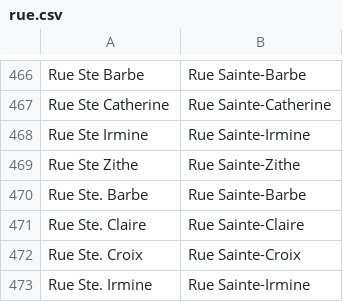
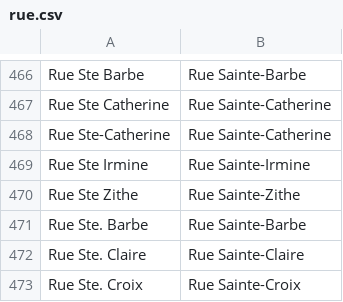
Before and after one commit to osmlu/csventrifuge, a CSV file: rules/luxembourg_addresses/rue.csv, drawn as a sheet; only a part is shown, gaps mark what is left out; the shorter side is filled out with more unchanged rows.

Commit message:
One more Sainte

```diff
--- a/rules/luxembourg_addresses/rue.csv
+++ b/rules/luxembourg_addresses/rue.csv
@@ -467,2 +467,3 @@ Rue Ste Barbe	Rue Sainte-Barbe
 Rue Ste Catherine	Rue Sainte-Catherine
+Rue Ste-Catherine	Rue Sainte-Catherine
 Rue Ste Irmine	Rue Sainte-Irmine
```
